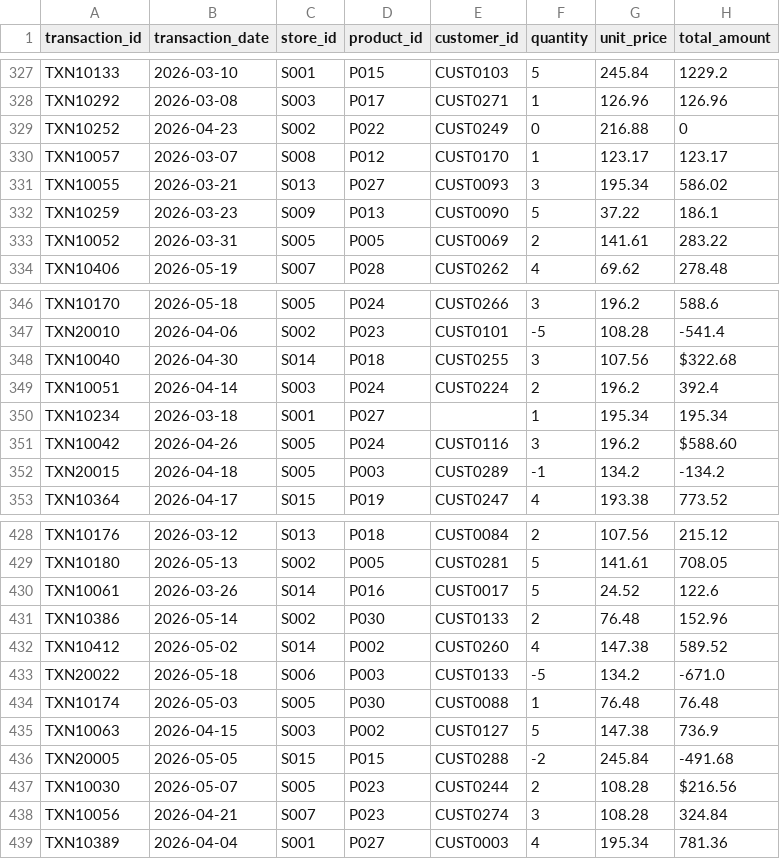
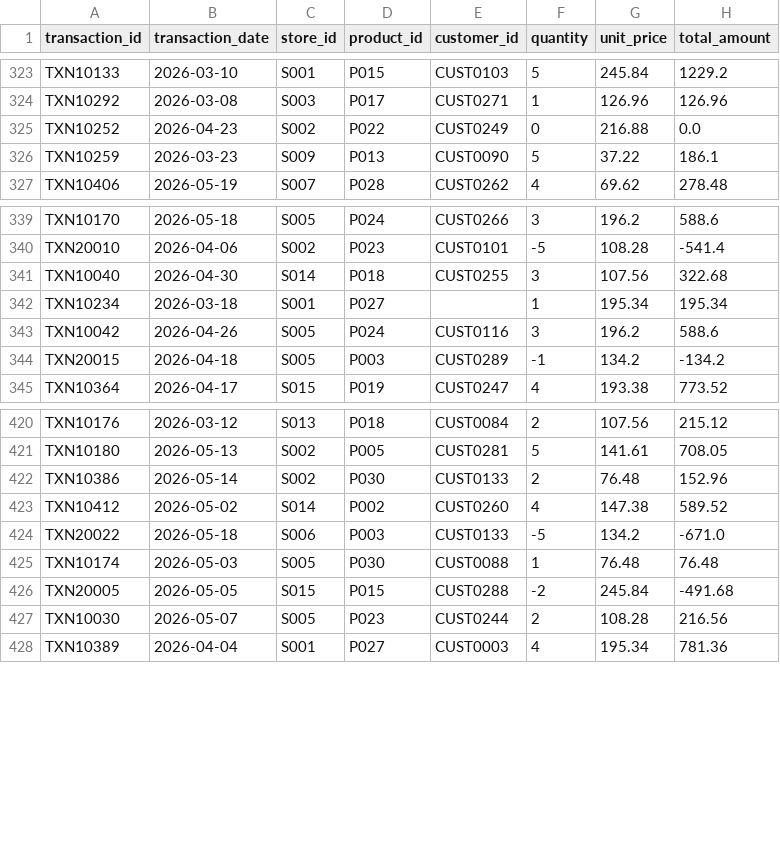
Before and after one commit to chap400001/mindex-data-engineering-challenge, a CSV file: output/transactions_cleaned_preview.csv, drawn as a sheet; only a part is shown, gaps mark what is left out; the diff covers the shown part only.

Commit message:
Implement transaction cleaning and data quality investigation

```diff
--- a/output/transactions_cleaned_preview.csv
+++ b/output/transactions_cleaned_preview.csv
@@ -328,7 +324,4 @@ TXN10133,2026-03-10,S001,P015,CUST0103,5,245.84,1229.2
 TXN10292,2026-03-08,S003,P017,CUST0271,1,126.96,126.96
-TXN10252,2026-04-23,S002,P022,CUST0249,0,216.88,0
-TXN10057,2026-03-07,S008,P012,CUST0170,1,123.17,123.17
-TXN10055,2026-03-21,S013,P027,CUST0093,3,195.34,586.02
+TXN10252,2026-04-23,S002,P022,CUST0249,0,216.88,0.0
 TXN10259,2026-03-23,S009,P013,CUST0090,5,37.22,186.1
-TXN10052,2026-03-31,S005,P005,CUST0069,2,141.61,283.22
 TXN10406,2026-05-19,S007,P028,CUST0262,4,69.62,278.48
@@ -347,6 +340,5 @@ TXN10170,2026-05-18,S005,P024,CUST0266,3,196.2,588.6
 TXN20010,2026-04-06,S002,P023,CUST0101,-5,108.28,-541.4
-TXN10040,2026-04-30,S014,P018,CUST0255,3,107.56,$322.68
-TXN10051,2026-04-14,S003,P024,CUST0224,2,196.2,392.4
+TXN10040,2026-04-30,S014,P018,CUST0255,3,107.56,322.68
 TXN10234,2026-03-18,S001,P027,,1,195.34,195.34
-TXN10042,2026-04-26,S005,P024,CUST0116,3,196.2,$588.60
+TXN10042,2026-04-26,S005,P024,CUST0116,3,196.2,588.6
 TXN20015,2026-04-18,S005,P003,CUST0289,-1,134.2,-134.2
@@ -429,3 +421,2 @@ TXN10176,2026-03-12,S013,P018,CUST0084,2,107.56,215.12
 TXN10180,2026-05-13,S002,P005,CUST0281,5,141.61,708.05
-TXN10061,2026-03-26,S014,P016,CUST0017,5,24.52,122.6
 TXN10386,2026-05-14,S002,P030,CUST0133,2,76.48,152.96
@@ -434,6 +425,4 @@ TXN20022,2026-05-18,S006,P003,CUST0133,-5,134.2,-671.0
 TXN10174,2026-05-03,S005,P030,CUST0088,1,76.48,76.48
-TXN10063,2026-04-15,S003,P002,CUST0127,5,147.38,736.9
 TXN20005,2026-05-05,S015,P015,CUST0288,-2,245.84,-491.68
-TXN10030,2026-05-07,S005,P023,CUST0244,2,108.28,$216.56
-TXN10056,2026-04-21,S007,P023,CUST0274,3,108.28,324.84
+TXN10030,2026-05-07,S005,P023,CUST0244,2,108.28,216.56
 TXN10389,2026-04-04,S001,P027,CUST0003,4,195.34,781.36
```
Also changed, not shown: 8 removed rows and 26 edited cells elsewhere in this file, 3 other files.
